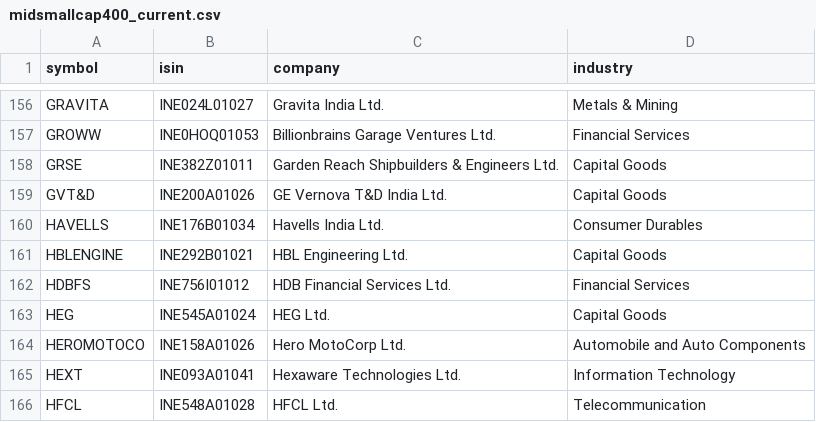
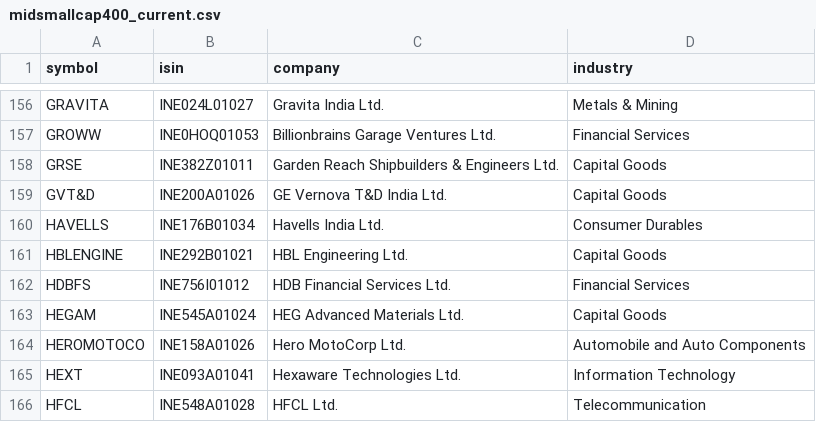
Before and after one commit to Er-Shankar/strategy-dashboard, a CSV file: midsmallcap400_current.csv, drawn as a sheet; only a part is shown, gaps mark what is left out.

```diff
--- a/midsmallcap400_current.csv
+++ b/midsmallcap400_current.csv
@@ -162,3 +162,3 @@ HBLENGINE,INE292B01021,HBL Engineering Ltd.,Capital Goods
 HDBFS,INE756I01012,HDB Financial Services Ltd.,Financial Services
-HEG,INE545A01024,HEG Ltd.,Capital Goods
+HEGAM,INE545A01024,HEG Advanced Materials Ltd.,Capital Goods
 HEROMOTOCO,INE158A01026,Hero MotoCorp Ltd.,Automobile and Auto Components
```
Also changed, not shown: changes.csv, universe_membership.csv, 1 other file.
